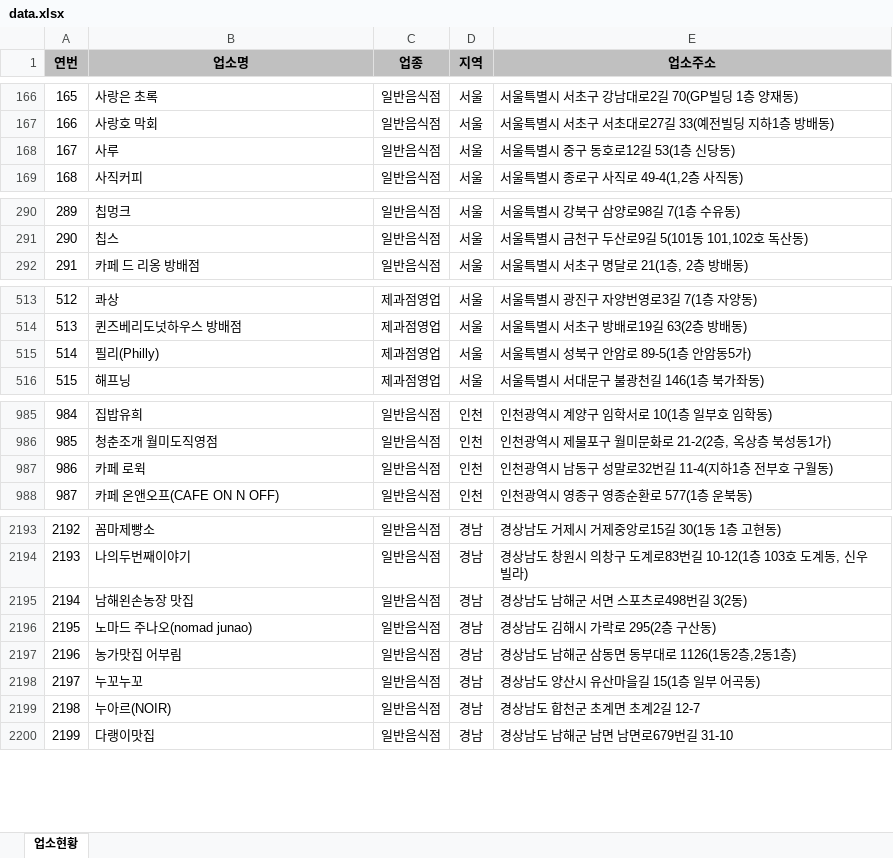
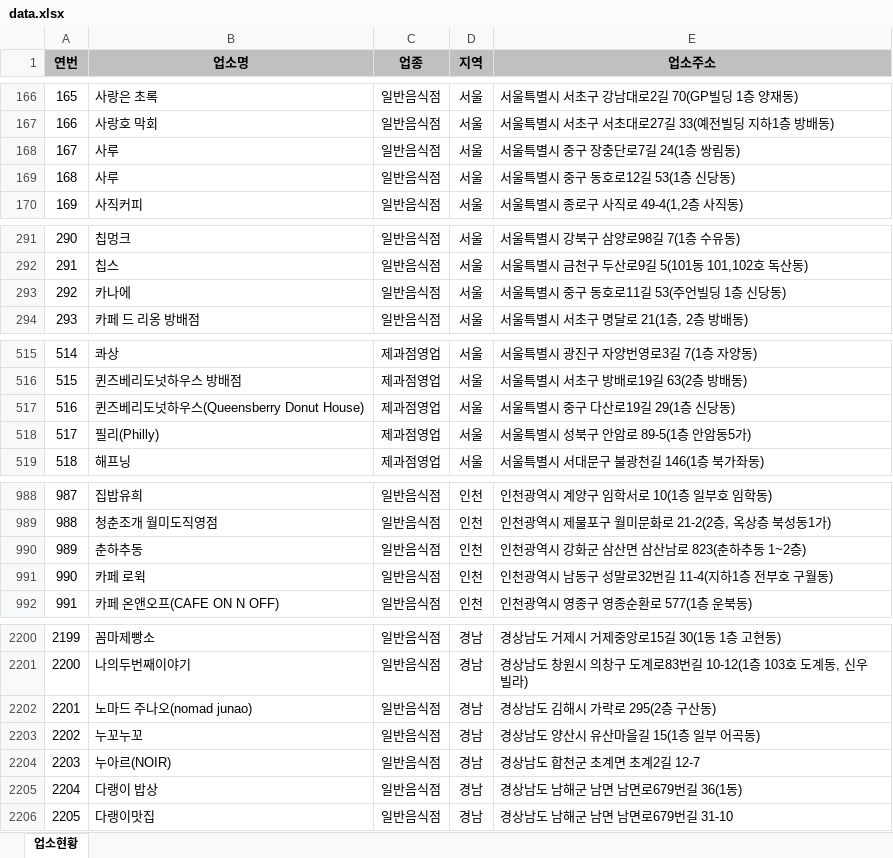
Before and after one commit to mumuabba/mumu_search, an Excel workbook: data.xlsx, sheet 업소현황, drawn as a sheet; only a part is shown, gaps mark what is left out; values as stored, in another font and other column widths than the file's, no borders; removed rows and columns are numbered as before the commit, all else as after; the diff covers the shown part only; the diff names each change by its address in the sheet, - before the commit and + after, or states it on an @@ line.

```diff
--- a/data.xlsx (sheet 업소현황)
+++ b/data.xlsx (sheet 업소현황)
+row 168: 167 | 사루 | 일반음식점 | 서울 | 서울특별시 중구 장충단로7길 24(1층 쌍림동)
@@ column A (연번) renumbered between rows 169 and 2769 @@
+row 293: 292 | 카나에 | 일반음식점 | 서울 | 서울특별시 중구 동호로11길 53(주언빌딩 1층 신당동)
+row 517: 516 | 퀸즈베리도넛하우스(Queensberry Donut House) | 제과점영업 | 서울 | 서울특별시 중구 다산로19길 29(1층 신당동)
+row 990: 989 | 춘하추동 | 일반음식점 | 인천 | 인천광역시 강화군 삼산면 삼산남로 823(춘하추동 1~2층)
-row 2195: 2194 | 남해왼손농장 맛집 | 일반음식점 | 경남 | 경상남도 남해군 서면 스포츠로498번길 3(2동)
-row 2197: 2196 | 농가맛집 어부림 | 일반음식점 | 경남 | 경상남도 남해군 삼동면 동부대로 1126(1동2층,2동1층)
+row 2205: 2204 | 다랭이 밥상 | 일반음식점 | 경남 | 경상남도 남해군 남면 남면로679번길 36(1동)
```
Also changed, not shown: 6 added rows, 3 removed rows and 3 moved rows elsewhere in this sheet, 2 other files.
